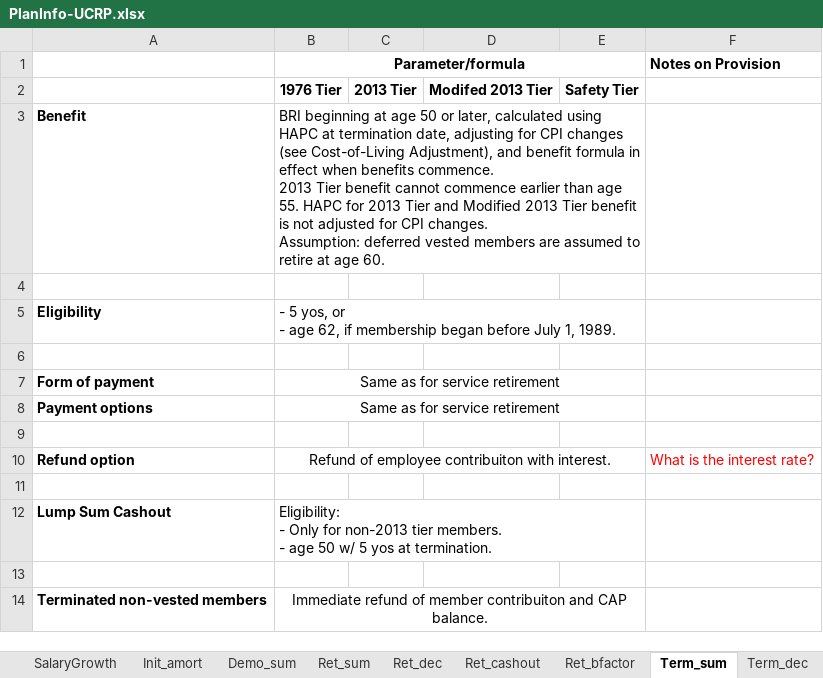
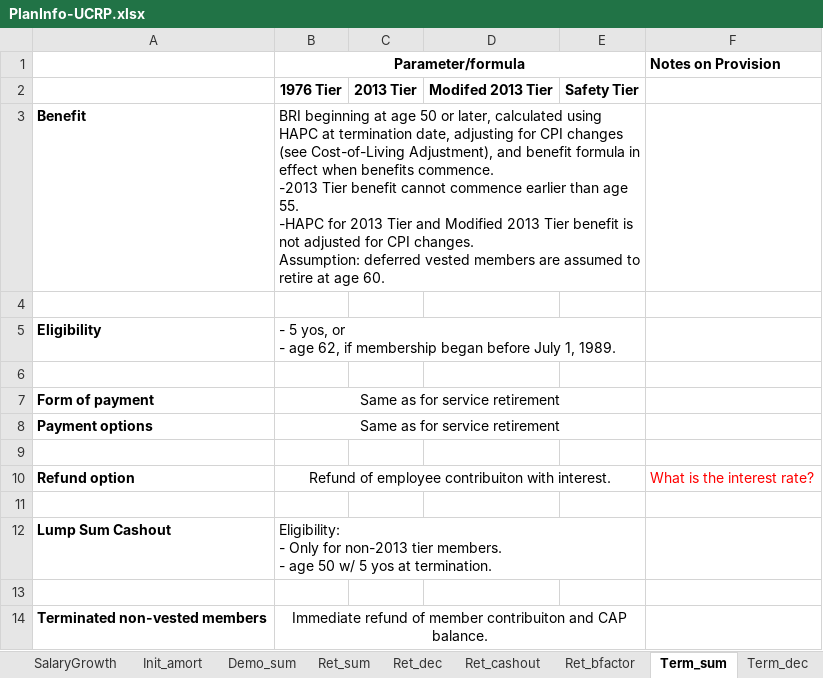
Before and after one commit to marshallpku/Model_UCRP, an Excel workbook: Data/PlanInfo-UCRP.xlsx, sheet Term_sum, drawn as a sheet; values as stored, in another font and other column widths than the file's, no borders; ↵ is a line break in a cell; the diff names each change by its address in the sheet, - before the commit and + after, or states it on an @@ line.

```diff
--- a/Data/PlanInfo-UCRP.xlsx (sheet Term_sum)
+++ b/Data/PlanInfo-UCRP.xlsx (sheet Term_sum)
-B3 (Parameter/formula): …benefits commence. ↵ 2013 Tier benefit cannot commence earlier than age 55. HAPC for 2013…
+B3 (Parameter/formula): …benefits commence. ↵ -2013 Tier benefit cannot commence earlier than age 55. ↵ -HAPC for 2013…
```
Also changed, not shown: sheet Term_dec, charts or pictures, Data/detective_ActOnly.xlsx, Data/detective_RetOnly.xlsx, 19 other files.
